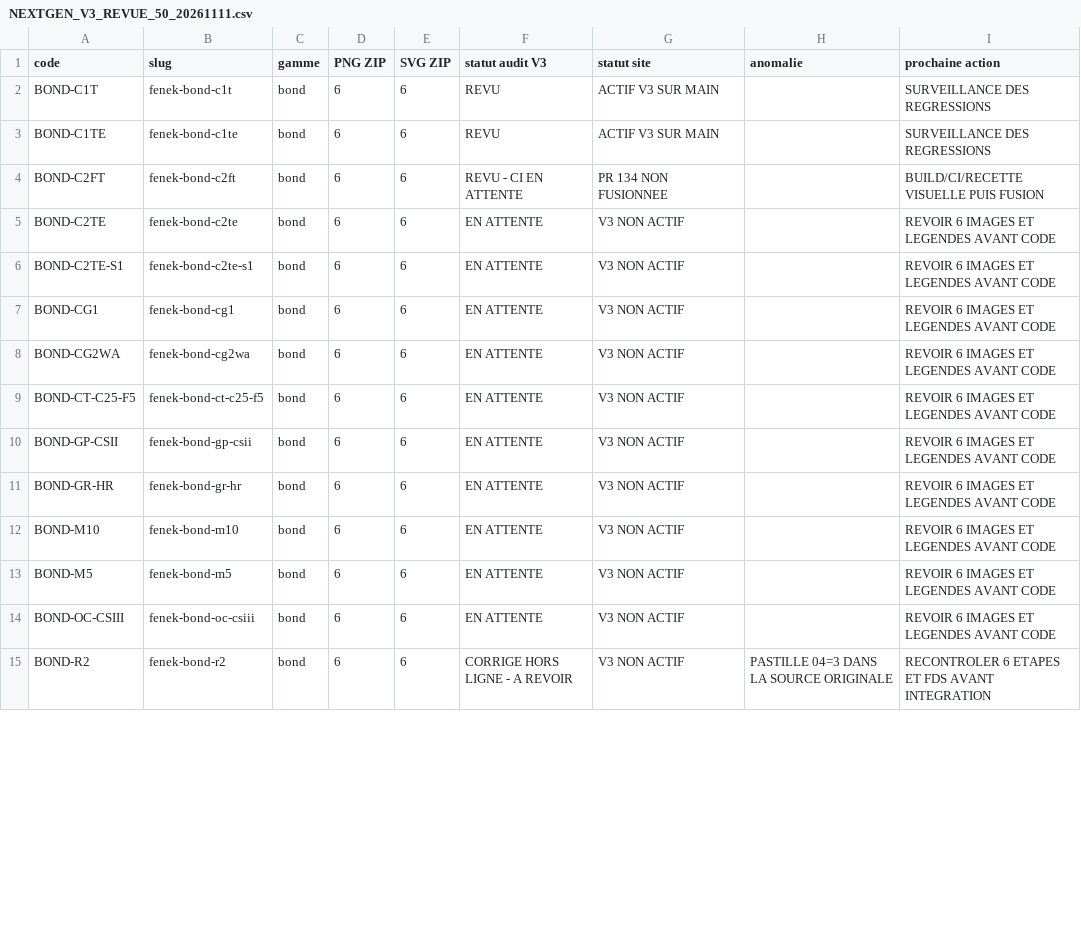
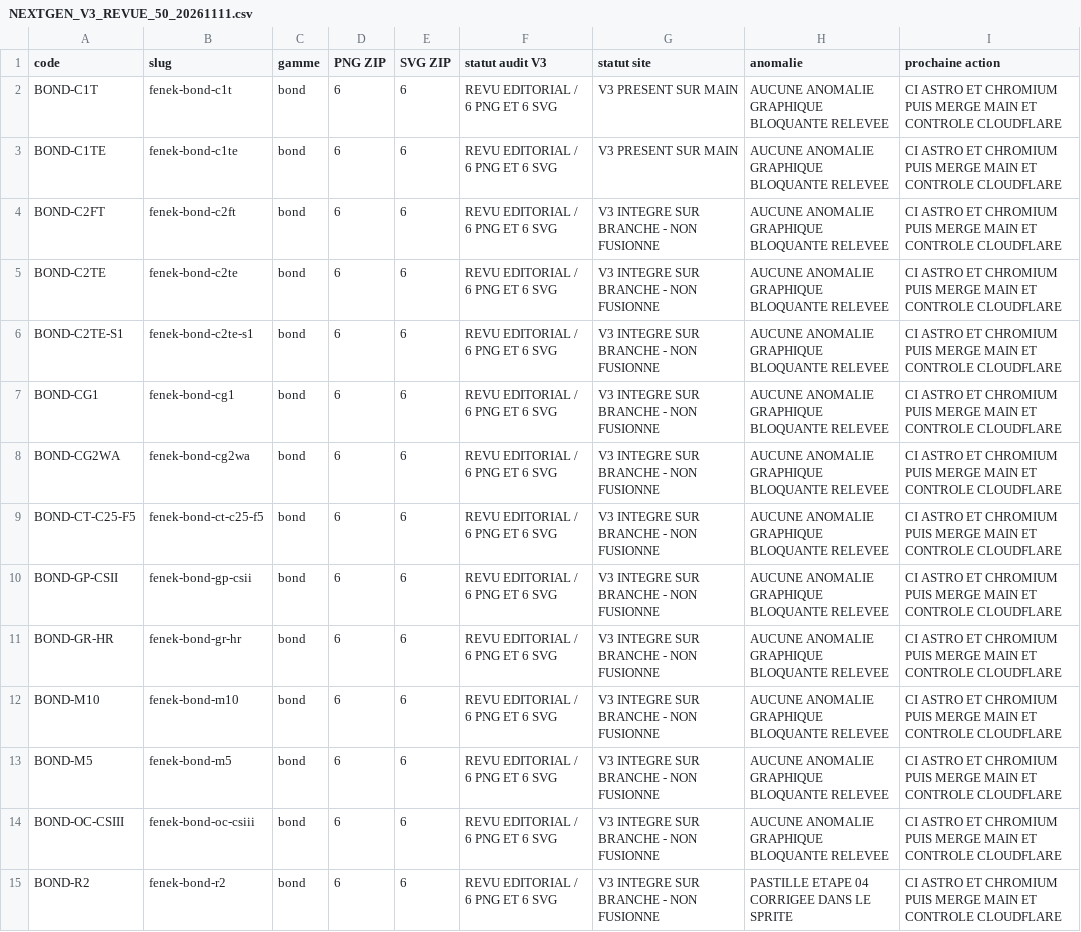
Before and after one commit to Verwolfy/nextgen-website, a CSV file: docs/NEXTGEN_V3_REVUE_50_20261111.csv, drawn as a sheet; only a part is shown; the diff covers the shown part only.

Commit message:
docs(v3): mark all 50 source illustrations audited with explicit branch/live publication distinction

```diff
--- a/docs/NEXTGEN_V3_REVUE_50_20261111.csv
+++ b/docs/NEXTGEN_V3_REVUE_50_20261111.csv
@@ -1,15 +1,15 @@
 code;slug;gamme;PNG ZIP;SVG ZIP;statut audit V3;statut site;anomalie;prochaine action
-BOND-C1T;fenek-bond-c1t;bond;6;6;REVU;ACTIF V3 SUR MAIN;;SURVEILLANCE DES REGRESSIONS
-BOND-C1TE;fenek-bond-c1te;bond;6;6;REVU;ACTIF V3 SUR MAIN;;SURVEILLANCE DES REGRESSIONS
-BOND-C2FT;fenek-bond-c2ft;bond;6;6;REVU - CI EN ATTENTE;PR 134 NON FUSIONNEE;;BUILD/CI/RECETTE VISUELLE PUIS FUSION
-BOND-C2TE;fenek-bond-c2te;bond;6;6;EN ATTENTE;V3 NON ACTIF;;REVOIR 6 IMAGES ET LEGENDES AVANT CODE
-BOND-C2TE-S1;fenek-bond-c2te-s1;bond;6;6;EN ATTENTE;V3 NON ACTIF;;REVOIR 6 IMAGES ET LEGENDES AVANT CODE
-BOND-CG1;fenek-bond-cg1;bond;6;6;EN ATTENTE;V3 NON ACTIF;;REVOIR 6 IMAGES ET LEGENDES AVANT CODE
-BOND-CG2WA;fenek-bond-cg2wa;bond;6;6;EN ATTENTE;V3 NON ACTIF;;REVOIR 6 IMAGES ET LEGENDES AVANT CODE
-BOND-CT-C25-F5;fenek-bond-ct-c25-f5;bond;6;6;EN ATTENTE;V3 NON ACTIF;;REVOIR 6 IMAGES ET LEGENDES AVANT CODE
-BOND-GP-CSII;fenek-bond-gp-csii;bond;6;6;EN ATTENTE;V3 NON ACTIF;;REVOIR 6 IMAGES ET LEGENDES AVANT CODE
-BOND-GR-HR;fenek-bond-gr-hr;bond;6;6;EN ATTENTE;V3 NON ACTIF;;REVOIR 6 IMAGES ET LEGENDES AVANT CODE
-BOND-M10;fenek-bond-m10;bond;6;6;EN ATTENTE;V3 NON ACTIF;;REVOIR 6 IMAGES ET LEGENDES AVANT CODE
-BOND-M5;fenek-bond-m5;bond;6;6;EN ATTENTE;V3 NON ACTIF;;REVOIR 6 IMAGES ET LEGENDES AVANT CODE
-BOND-OC-CSIII;fenek-bond-oc-csiii;bond;6;6;EN ATTENTE;V3 NON ACTIF;;REVOIR 6 IMAGES ET LEGENDES AVANT CODE
-BOND-R2;fenek-bond-r2;bond;6;6;CORRIGE HORS LIGNE - A REVOIR;V3 NON ACTIF;PASTILLE 04=3 DANS LA SOURCE ORIGINALE;RECONTROLER 6 ETAPES ET FDS AVANT INTEGRATION
+BOND-C1T;fenek-bond-c1t;bond;6;6;REVU EDITORIAL / 6 PNG ET 6 SVG;V3 PRESENT SUR MAIN;AUCUNE ANOMALIE GRAPHIQUE BLOQUANTE RELEVEE;CI ASTRO ET CHROMIUM PUIS MERGE MAIN ET CONTROLE CLOUDFLARE
+BOND-C1TE;fenek-bond-c1te;bond;6;6;REVU EDITORIAL / 6 PNG ET 6 SVG;V3 PRESENT SUR MAIN;AUCUNE ANOMALIE GRAPHIQUE BLOQUANTE RELEVEE;CI ASTRO ET CHROMIUM PUIS MERGE MAIN ET CONTROLE CLOUDFLARE
+BOND-C2FT;fenek-bond-c2ft;bond;6;6;REVU EDITORIAL / 6 PNG ET 6 SVG;V3 INTEGRE SUR BRANCHE - NON FUSIONNE;AUCUNE ANOMALIE GRAPHIQUE BLOQUANTE RELEVEE;CI ASTRO ET CHROMIUM PUIS MERGE MAIN ET CONTROLE CLOUDFLARE
+BOND-C2TE;fenek-bond-c2te;bond;6;6;REVU EDITORIAL / 6 PNG ET 6 SVG;V3 INTEGRE SUR BRANCHE - NON FUSIONNE;AUCUNE ANOMALIE GRAPHIQUE BLOQUANTE RELEVEE;CI ASTRO ET CHROMIUM PUIS MERGE MAIN ET CONTROLE CLOUDFLARE
+BOND-C2TE-S1;fenek-bond-c2te-s1;bond;6;6;REVU EDITORIAL / 6 PNG ET 6 SVG;V3 INTEGRE SUR BRANCHE - NON FUSIONNE;AUCUNE ANOMALIE GRAPHIQUE BLOQUANTE RELEVEE;CI ASTRO ET CHROMIUM PUIS MERGE MAIN ET CONTROLE CLOUDFLARE
+BOND-CG1;fenek-bond-cg1;bond;6;6;REVU EDITORIAL / 6 PNG ET 6 SVG;V3 INTEGRE SUR BRANCHE - NON FUSIONNE;AUCUNE ANOMALIE GRAPHIQUE BLOQUANTE RELEVEE;CI ASTRO ET CHROMIUM PUIS MERGE MAIN ET CONTROLE CLOUDFLARE
+BOND-CG2WA;fenek-bond-cg2wa;bond;6;6;REVU EDITORIAL / 6 PNG ET 6 SVG;V3 INTEGRE SUR BRANCHE - NON FUSIONNE;AUCUNE ANOMALIE GRAPHIQUE BLOQUANTE RELEVEE;CI ASTRO ET CHROMIUM PUIS MERGE MAIN ET CONTROLE CLOUDFLARE
+BOND-CT-C25-F5;fenek-bond-ct-c25-f5;bond;6;6;REVU EDITORIAL / 6 PNG ET 6 SVG;V3 INTEGRE SUR BRANCHE - NON FUSIONNE;AUCUNE ANOMALIE GRAPHIQUE BLOQUANTE RELEVEE;CI ASTRO ET CHROMIUM PUIS MERGE MAIN ET CONTROLE CLOUDFLARE
+BOND-GP-CSII;fenek-bond-gp-csii;bond;6;6;REVU EDITORIAL / 6 PNG ET 6 SVG;V3 INTEGRE SUR BRANCHE - NON FUSIONNE;AUCUNE ANOMALIE GRAPHIQUE BLOQUANTE RELEVEE;CI ASTRO ET CHROMIUM PUIS MERGE MAIN ET CONTROLE CLOUDFLARE
+BOND-GR-HR;fenek-bond-gr-hr;bond;6;6;REVU EDITORIAL / 6 PNG ET 6 SVG;V3 INTEGRE SUR BRANCHE - NON FUSIONNE;AUCUNE ANOMALIE GRAPHIQUE BLOQUANTE RELEVEE;CI ASTRO ET CHROMIUM PUIS MERGE MAIN ET CONTROLE CLOUDFLARE
+BOND-M10;fenek-bond-m10;bond;6;6;REVU EDITORIAL / 6 PNG ET 6 SVG;V3 INTEGRE SUR BRANCHE - NON FUSIONNE;AUCUNE ANOMALIE GRAPHIQUE BLOQUANTE RELEVEE;CI ASTRO ET CHROMIUM PUIS MERGE MAIN ET CONTROLE CLOUDFLARE
+BOND-M5;fenek-bond-m5;bond;6;6;REVU EDITORIAL / 6 PNG ET 6 SVG;V3 INTEGRE SUR BRANCHE - NON FUSIONNE;AUCUNE ANOMALIE GRAPHIQUE BLOQUANTE RELEVEE;CI ASTRO ET CHROMIUM PUIS MERGE MAIN ET CONTROLE CLOUDFLARE
+BOND-OC-CSIII;fenek-bond-oc-csiii;bond;6;6;REVU EDITORIAL / 6 PNG ET 6 SVG;V3 INTEGRE SUR BRANCHE - NON FUSIONNE;AUCUNE ANOMALIE GRAPHIQUE BLOQUANTE RELEVEE;CI ASTRO ET CHROMIUM PUIS MERGE MAIN ET CONTROLE CLOUDFLARE
+BOND-R2;fenek-bond-r2;bond;6;6;REVU EDITORIAL / 6 PNG ET 6 SVG;V3 INTEGRE SUR BRANCHE - NON FUSIONNE;PASTILLE ETAPE 04 CORRIGEE DANS LE SPRITE;CI ASTRO ET CHROMIUM PUIS MERGE MAIN ET CONTROLE CLOUDFLARE
```
Also changed, not shown: 144 edited cells elsewhere in this file.
